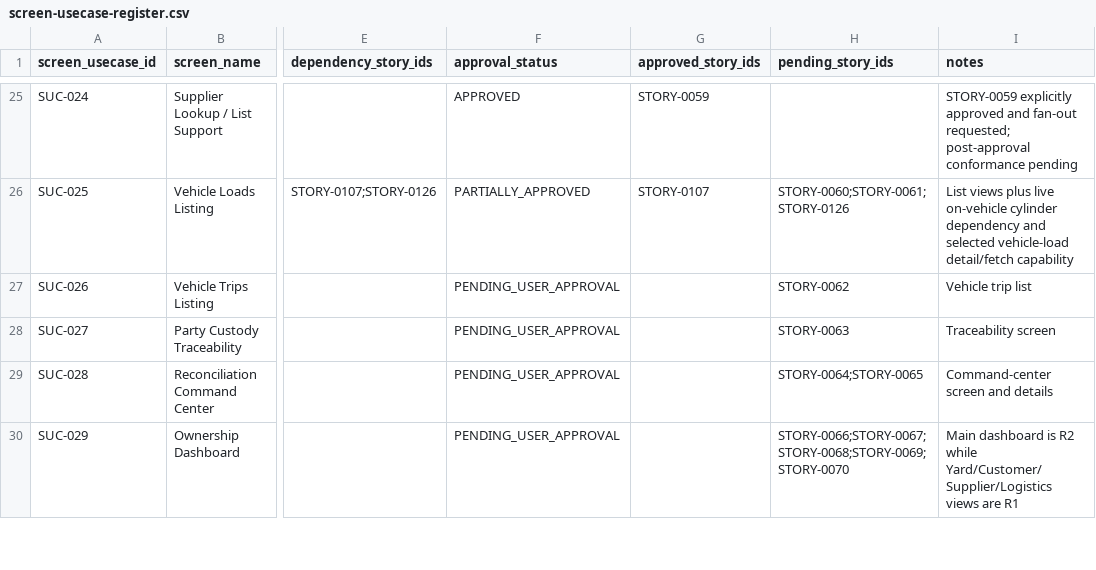
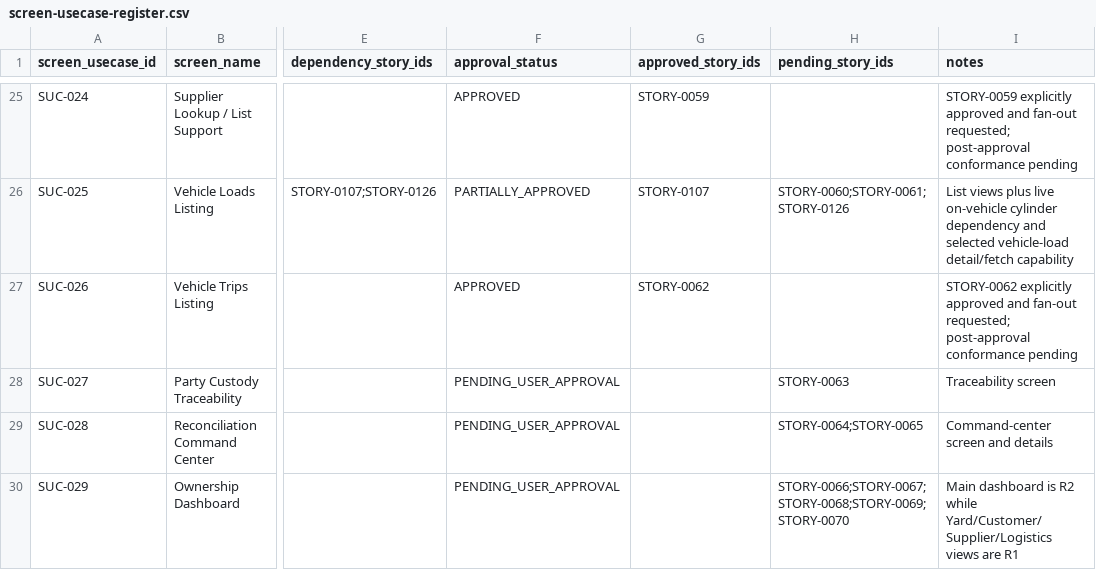
Before and after one commit to vvekselva/CylindnderManagementDependcies, a CSV file: BL-002/screen-usecase-register.csv, drawn as a sheet; only a part is shown, gaps mark what is left out; the diff names each change by its address in the sheet, - before the commit and + after, or states it on an @@ line.

Commit message:
Reconcile SUC-026 CSV approval

```diff
--- a/BL-002/screen-usecase-register.csv
+++ b/BL-002/screen-usecase-register.csv
-F27 (approval_status): PENDING_USER_APPROVAL
+F27 (approval_status): APPROVED
-G27 (approved_story_ids): (empty)
+G27 (approved_story_ids): STORY-0062
-H27 (pending_story_ids): STORY-0062
+H27 (pending_story_ids): (empty)
-I27 (notes): Vehicle trip list
+I27 (notes): STORY-0062 explicitly approved and fan-out requested; post-approval conformance pending
```
